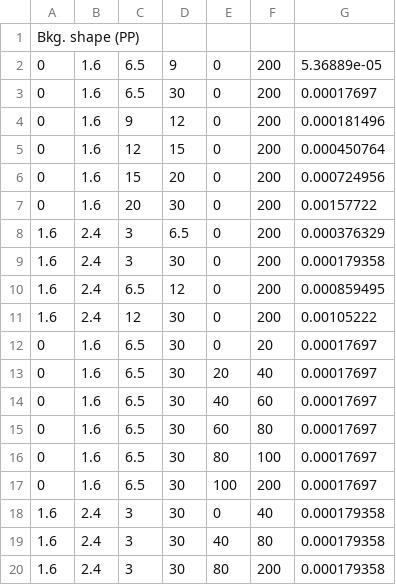
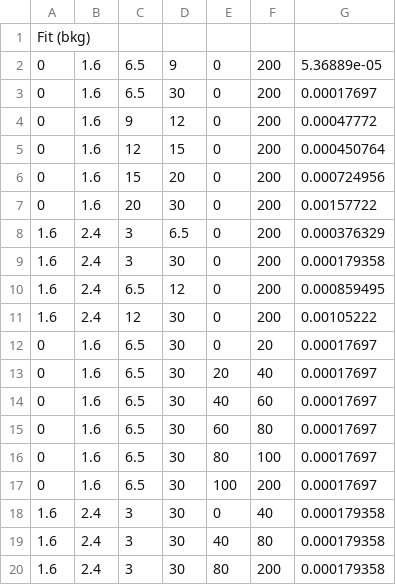
Before and after one commit to stahlleiton/DimuonCADIs, a CSV file: HIN-16-004/Fitter/Systematics/csv/syst_PP_fit_bkg.csv, drawn as a sheet.

```diff
--- a/HIN-16-004/Fitter/Systematics/csv/syst_PP_fit_bkg.csv
+++ b/HIN-16-004/Fitter/Systematics/csv/syst_PP_fit_bkg.csv
@@ -1,5 +1,5 @@
-Bkg. shape (PP)
+Fit (bkg)
 0, 1.6, 6.5, 9, 0, 200, 5.36889e-05
 0, 1.6, 6.5, 30, 0, 200, 0.00017697
-0, 1.6, 9, 12, 0, 200, 0.000181496
+0, 1.6, 9, 12, 0, 200, 0.00047772
 0, 1.6, 12, 15, 0, 200, 0.000450764
```
Also changed, not shown: HIN-16-004/Fitter/Systematics/csv/syst_PbPb_fit_bkg.csv.
